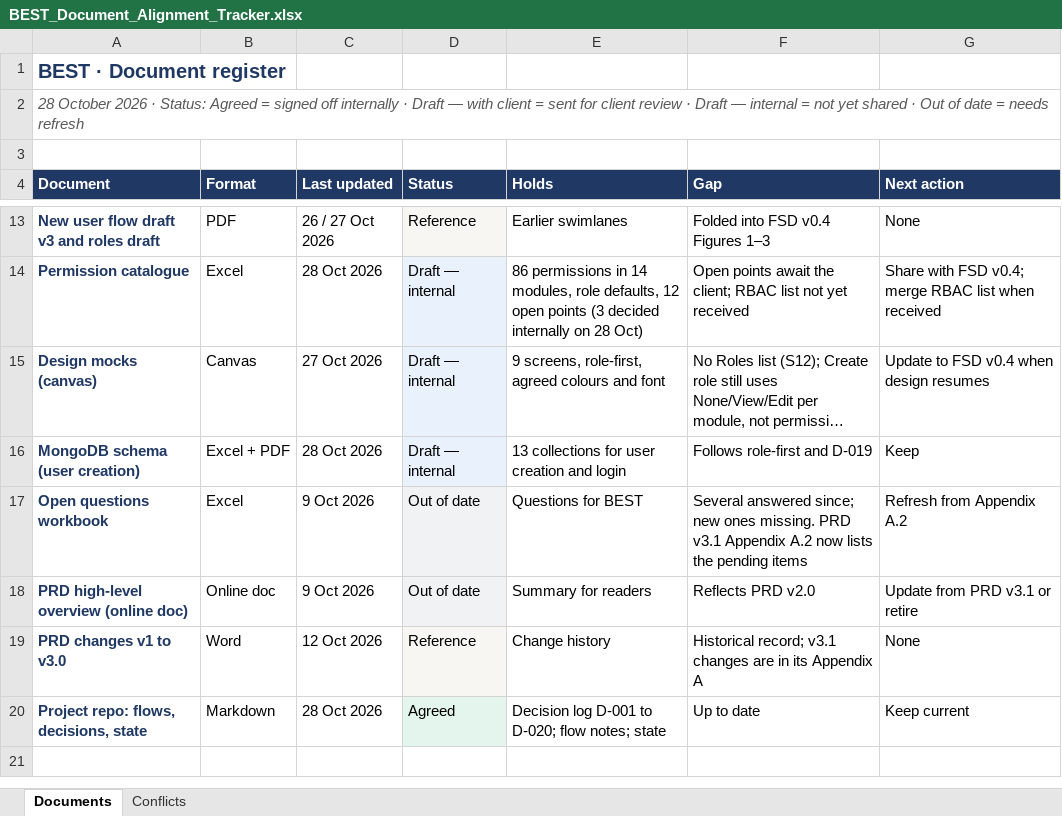
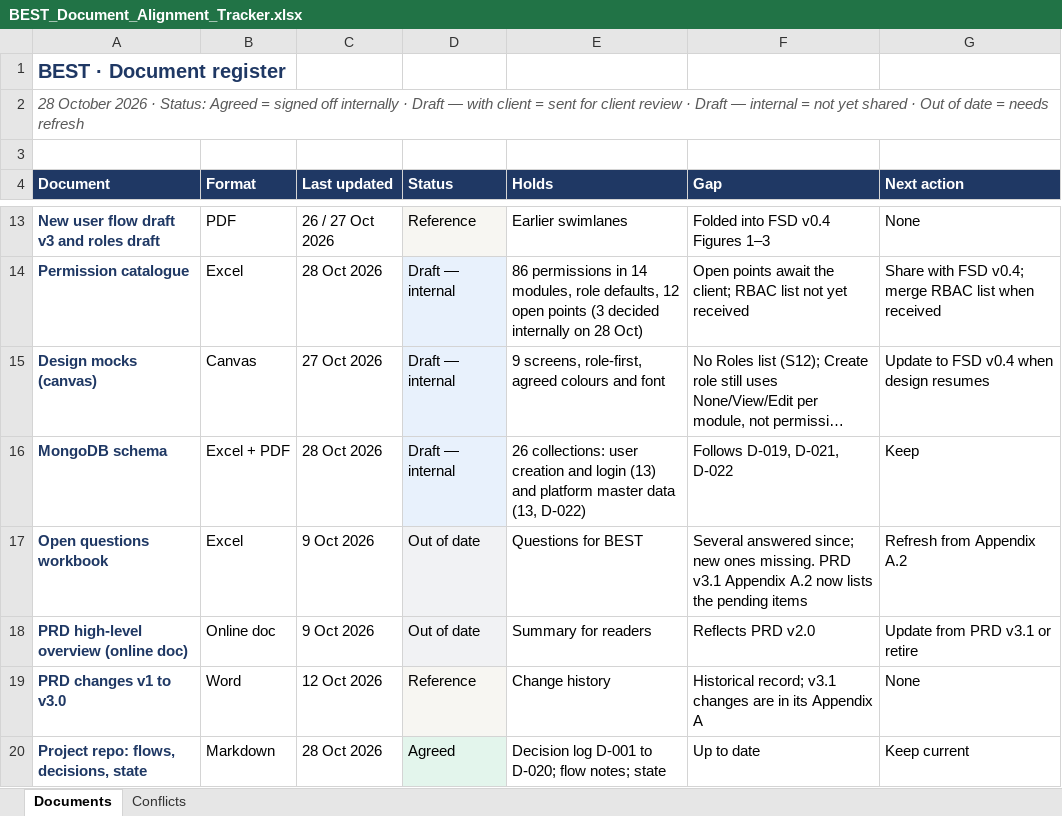
Before and after one commit to 0sujit0/BEST-X-TBR, an Excel workbook: docs/BEST_Document_Alignment_Tracker.xlsx, sheet Documents, drawn as a sheet; only a part is shown, gaps mark what is left out; long unchanged cells end in …; values as stored, in another font and other column widths than the file's, no borders; the diff names each change by its address in the sheet, - before the commit and + after, or states it on an @@ line.

```diff
--- a/docs/BEST_Document_Alignment_Tracker.xlsx (sheet Documents)
+++ b/docs/BEST_Document_Alignment_Tracker.xlsx (sheet Documents)
-A16 (Document): MongoDB schema (user creation)
+A16 (Document): MongoDB schema
-E16 (Holds): 13 collections for user creation and login
+E16 (Holds): 26 collections: user creation and login (13) and platform master data (13, D-022)
-F16 (Gap): Follows role-first and D-019
+F16 (Gap): Follows D-019, D-021, D-022
```
Also changed, not shown: sheet Conflicts, 3 other files.
